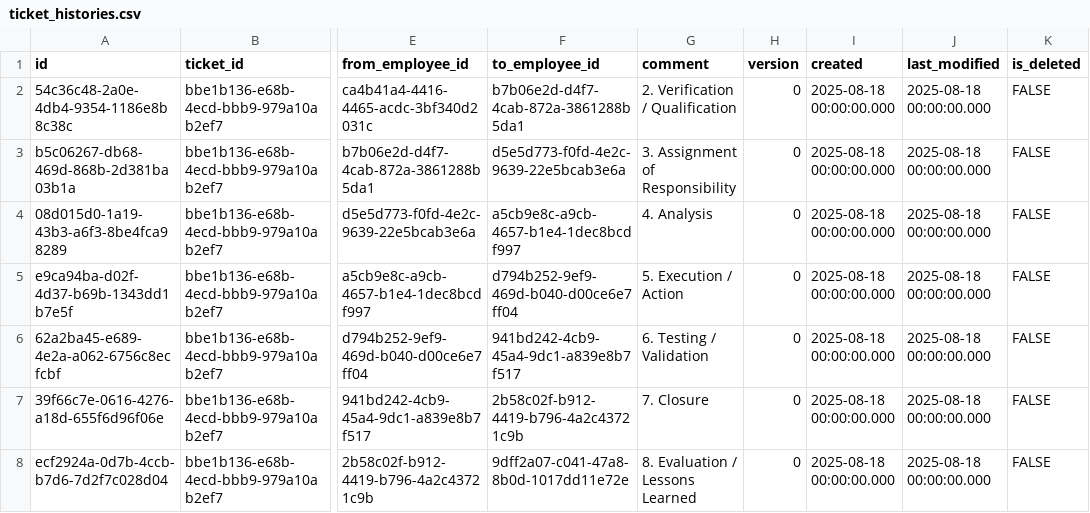
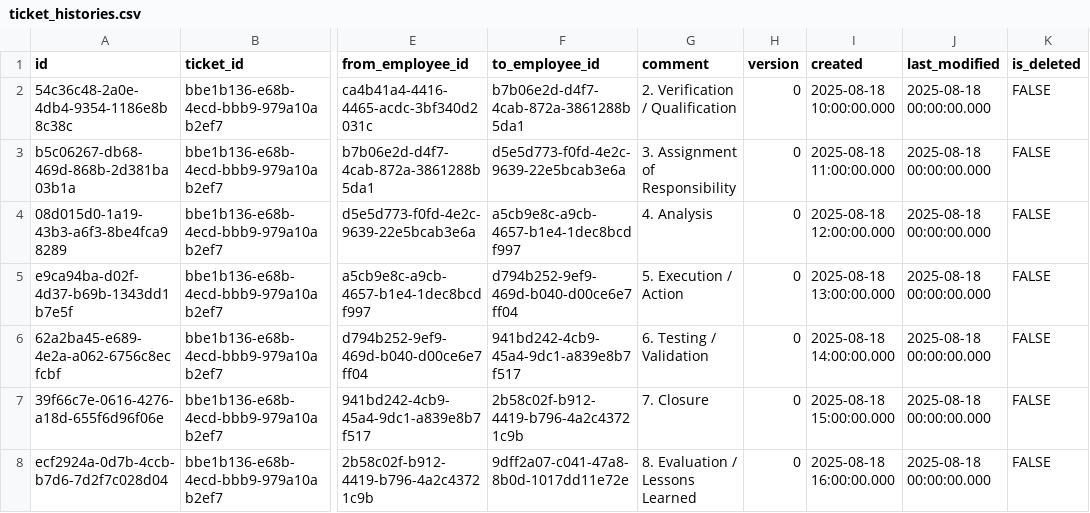
Before and after one commit to pawelNu/backend-project-manager, a CSV file: src/main/resources/db/changelog/0.11.0/ticket_histories.csv, drawn as a sheet; only a part is shown, gaps mark what is left out; the diff names each change by its address in the sheet, - before the commit and + after, or states it on an @@ line.

```diff
--- a/src/main/resources/db/changelog/0.11.0/ticket_histories.csv
+++ b/src/main/resources/db/changelog/0.11.0/ticket_histories.csv
-I2 (created): 2025-08-18 00:00:00.000
+I2 (created): 2025-08-18 10:00:00.000
-I3 (created): 2025-08-18 00:00:00.000
+I3 (created): 2025-08-18 11:00:00.000
-I4 (created): 2025-08-18 00:00:00.000
+I4 (created): 2025-08-18 12:00:00.000
-I5 (created): 2025-08-18 00:00:00.000
+I5 (created): 2025-08-18 13:00:00.000
-I6 (created): 2025-08-18 00:00:00.000
+I6 (created): 2025-08-18 14:00:00.000
-I7 (created): 2025-08-18 00:00:00.000
+I7 (created): 2025-08-18 15:00:00.000
-I8 (created): 2025-08-18 00:00:00.000
+I8 (created): 2025-08-18 16:00:00.000
```
Also changed, not shown: 1 other file.
